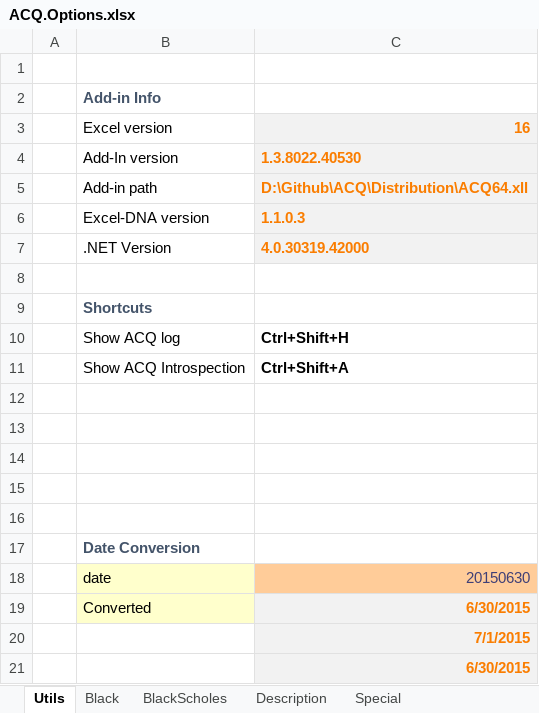
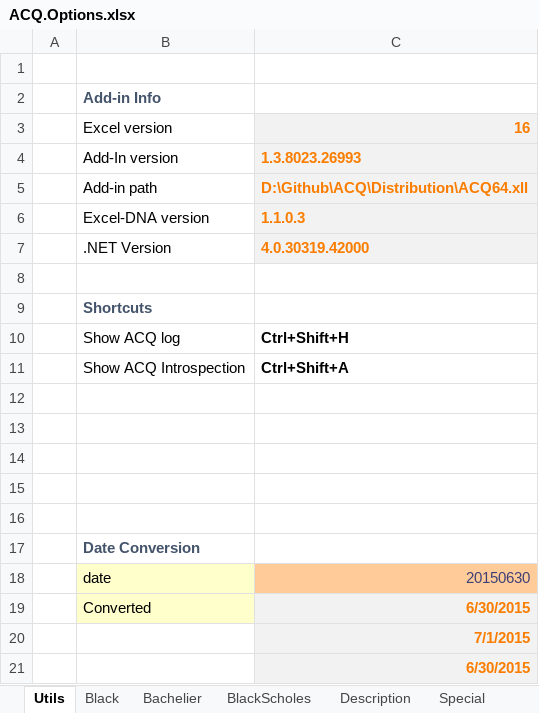
Before and after one commit to ratesquant/ACQ, an Excel workbook: Distribution/ACQ.Options.xlsx, sheet Utils, drawn as a sheet; values as stored, in another font and other column widths than the file's, no borders; the diff names each change by its address in the sheet, - before the commit and + after, or states it on an @@ line.

Commit message:
Bachelier option pricing formulas

```diff
--- a/Distribution/ACQ.Options.xlsx (sheet Utils)
+++ b/Distribution/ACQ.Options.xlsx (sheet Utils)
+sheet tab: Bachelier
-C4: 1.3.8022.40530
+C4: 1.3.8023.26993
```
Also changed, not shown: sheet Black, sheet BlackScholes, charts or pictures, ACQ.Excel/ACQ.Options.xlsx, Distribution/Sudoku.xlsx, 2 other files.
